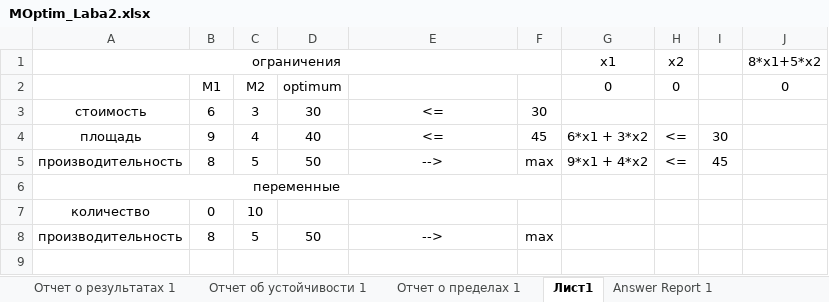
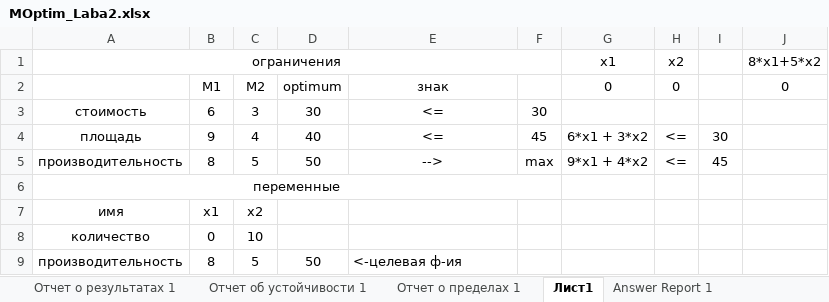
Before and after one commit to Emaxan/5Sem, an Excel workbook: MOptim/MOptim_Laba2.xlsx, sheet Лист1, drawn as a sheet; values as stored, in another font and other column widths than the file's, no borders; addresses are those after the commit; the diff names each change by its address in the sheet, - before the commit and + after, or states it on an @@ line.

```diff
--- a/MOptim/MOptim_Laba2.xlsx (sheet Лист1)
+++ b/MOptim/MOptim_Laba2.xlsx (sheet Лист1)
-E2: (empty)
+E2: знак
+row 7: имя | х1 | х2
-E9: -->
+E9: <-целевая ф-ия
-E9 alignment: center
+E9 alignment: left
-F9: max
+F9: (empty)
```
Also changed, not shown: sheet Лист2, other sheet tabs, formulas that keep their value, 1 other file.
